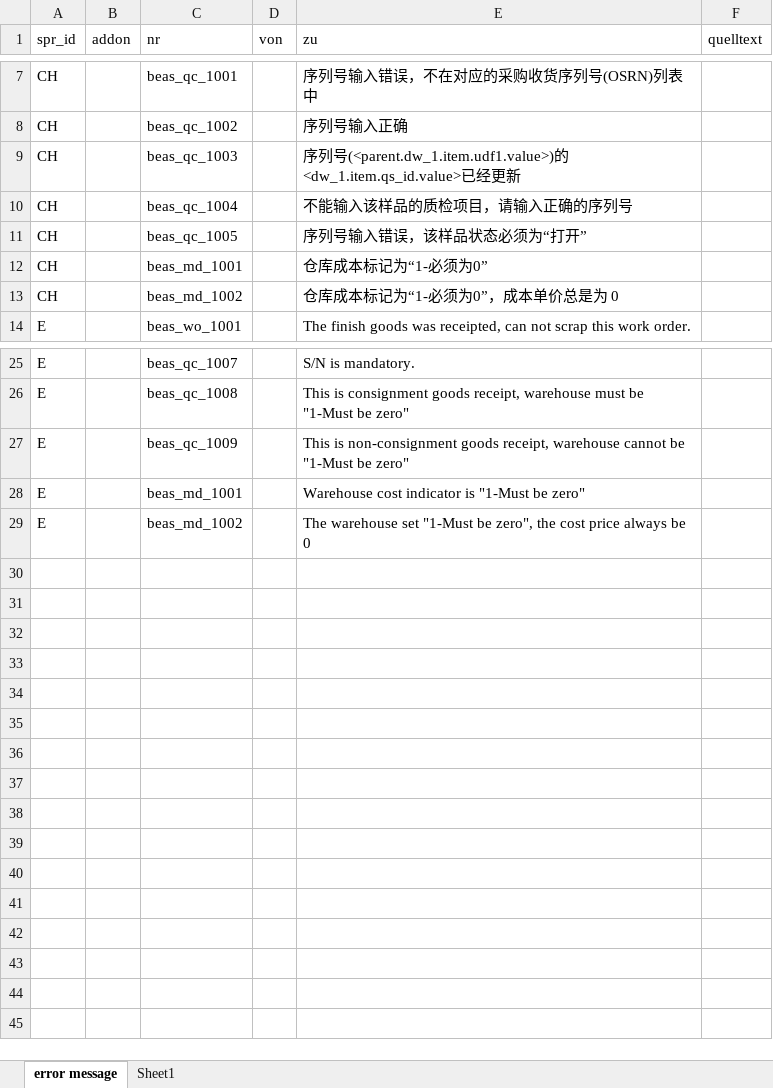
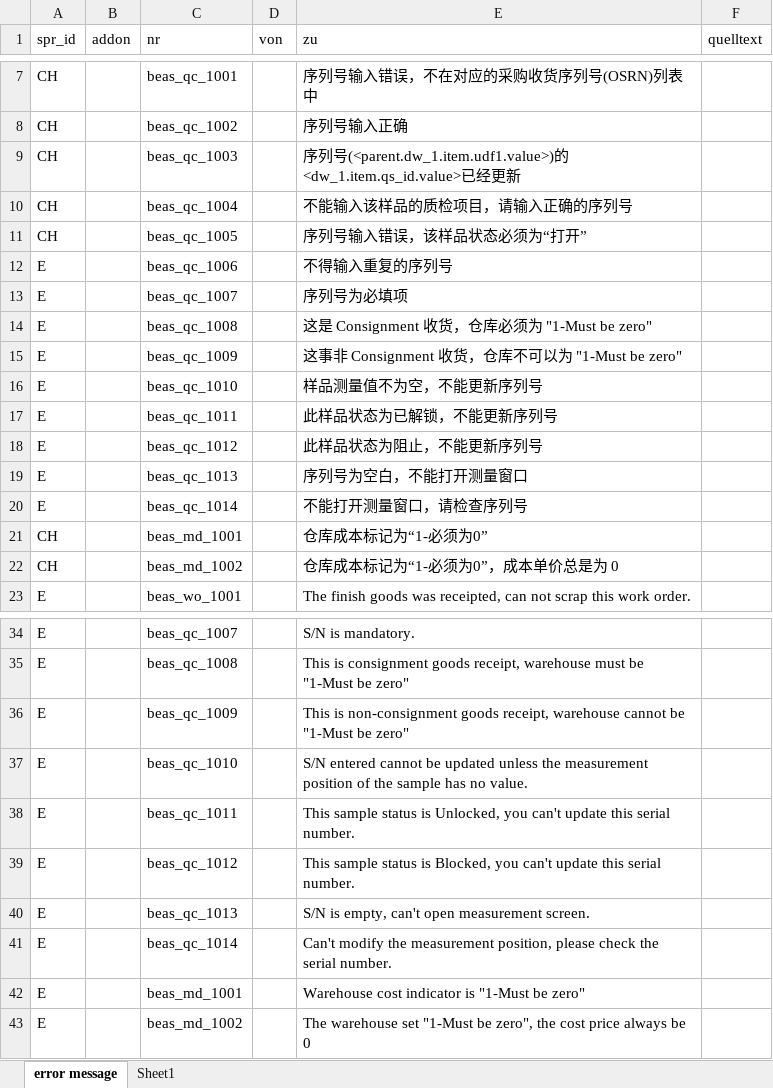
Before and after one commit to robinfeng/HBASP2B, an Excel workbook: error message.xlsx, sheet error message, drawn as a sheet; only a part is shown, gaps mark what is left out; values as stored, in another font and other column widths than the file's, no borders; the diff names each change by its address in the sheet, - before the commit and + after, or states it on an @@ line.

```diff
--- a/error message.xlsx (sheet error message)
+++ b/error message.xlsx (sheet error message)
+row 12: E |  | beas_qc_1006 |  | 不得输入重复的序列号
+row 13: E |  | beas_qc_1007 |  | 序列号为必填项
+row 14: E |  | beas_qc_1008 |  | 这是 Consignment 收货，仓库必须为 "1-Must be zero"
+row 15: E |  | beas_qc_1009 |  | 这事非 Consignment 收货，仓库不可以为 "1-Must be zero"
+row 16: E |  | beas_qc_1010 |  | 样品测量值不为空，不能更新序列号
+row 17: E |  | beas_qc_1011 |  | 此样品状态为已解锁，不能更新序列号
+row 18: E |  | beas_qc_1012 |  | 此样品状态为阻止，不能更新序列号
+row 19: E |  | beas_qc_1013 |  | 序列号为空白，不能打开测量窗口
+row 20: E |  | beas_qc_1014 |  | 不能打开测量窗口，请检查序列号
+row 37: E |  | beas_qc_1010 |  | S/N entered cannot be updated unless the measurement position of the sample has no value.
+row 38: E |  | beas_qc_1011 |  | This sample status is Unlocked, you can't update this serial number.
+row 39: E |  | beas_qc_1012 |  | This sample status is Blocked, you can't update this serial number.
+row 40: E |  | beas_qc_1013 |  | S/N is empty, can't open measurement screen.
+row 41: E |  | beas_qc_1014 |  | Can't modify the measurement position, please check the serial number.
```
Also changed, not shown: 7 other files.
